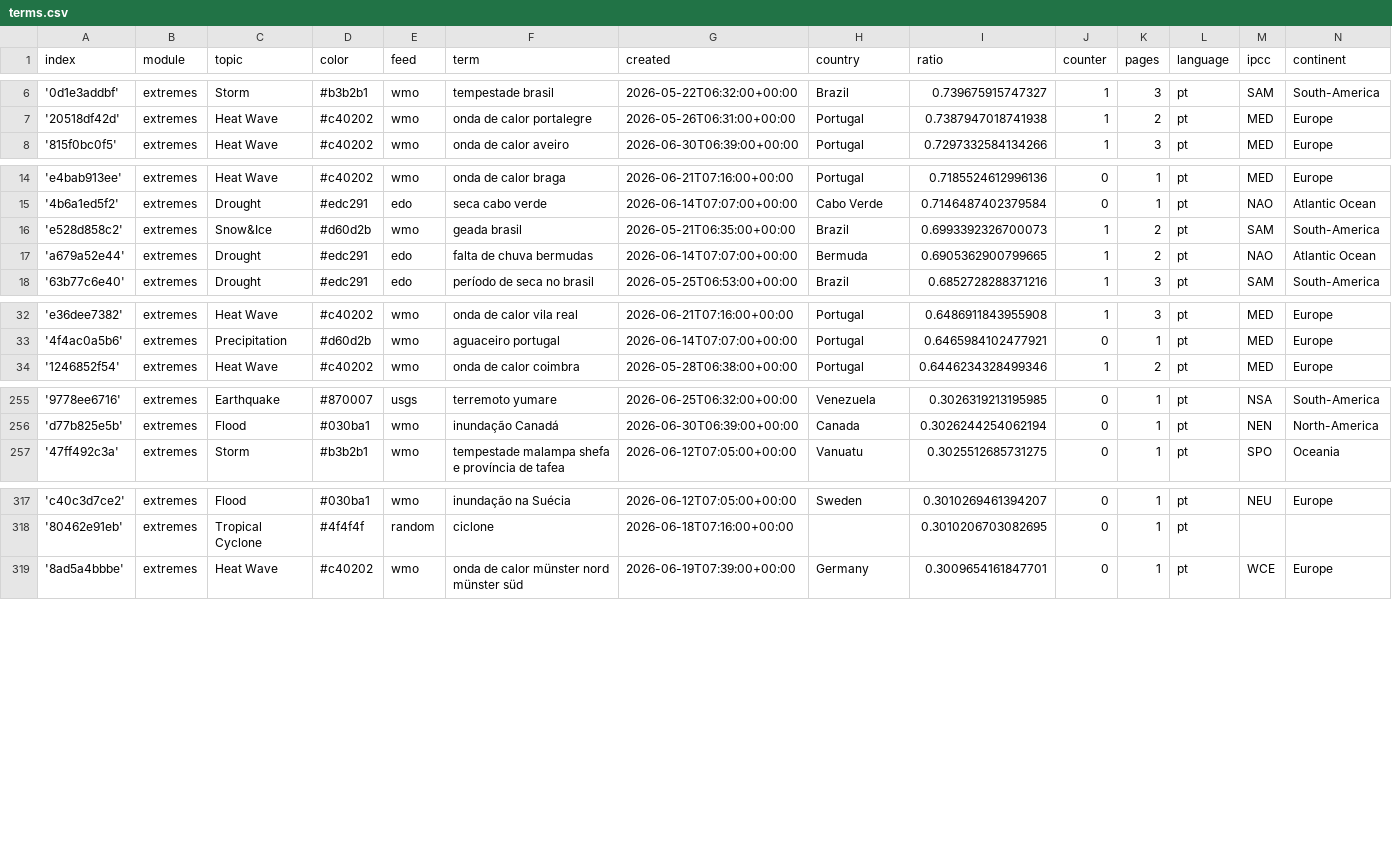
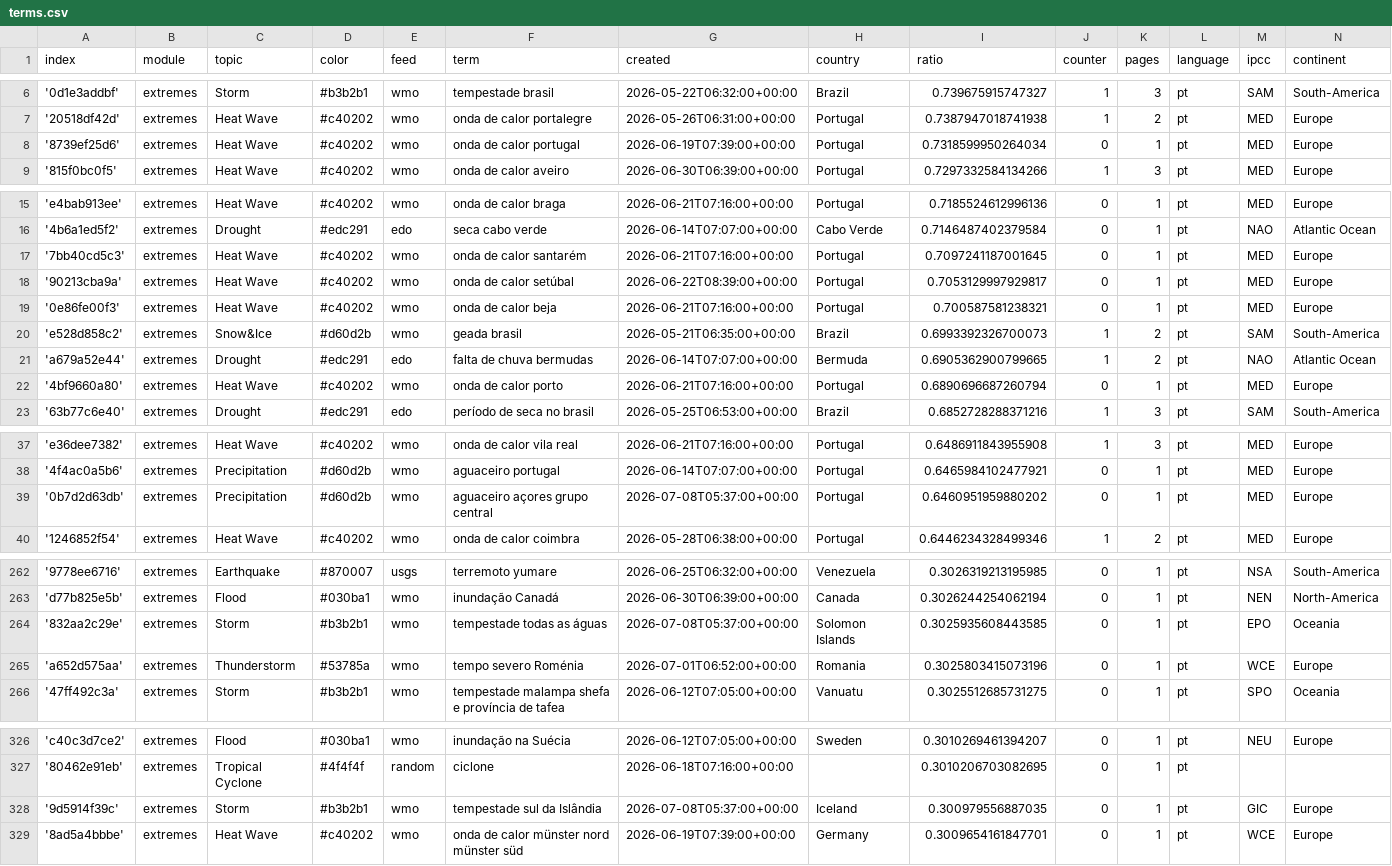
Before and after one commit to jens-news/portoExtremes, a CSV file: terms.csv, drawn as a sheet; only a part is shown, gaps mark what is left out; the diff covers the shown part only; the diff names each change by its address in the sheet, - before the commit and + after, or states it on an @@ line.

Commit message:
Commit from GitHub Actions (import:0.0)

```diff
--- a/terms.csv
+++ b/terms.csv
+row 8: '8739ef25d6' | extremes | Heat Wave | #c40202 | wmo | onda de calor portugal | 2026-06-19T07:39:00+00:00 | Portugal | 0.7318599950264034 | 0 | 1 | pt | MED | Europe
+row 17: '7bb40cd5c3' | extremes | Heat Wave | #c40202 | wmo | onda de calor santarém | 2026-06-21T07:16:00+00:00 | Portugal | 0.7097241187001645 | 0 | 1 | pt | MED | Europe
+row 18: '90213cba9a' | extremes | Heat Wave | #c40202 | wmo | onda de calor setúbal | 2026-06-22T08:39:00+00:00 | Portugal | 0.7053129997929817 | 0 | 1 | pt | MED | Europe
+row 19: '0e86fe00f3' | extremes | Heat Wave | #c40202 | wmo | onda de calor beja | 2026-06-21T07:16:00+00:00 | Portugal | 0.700587581238321 | 0 | 1 | pt | MED | Europe
+row 22: '4bf9660a80' | extremes | Heat Wave | #c40202 | wmo | onda de calor porto | 2026-06-21T07:16:00+00:00 | Portugal | 0.6890696687260794 | 0 | 1 | pt | MED | Europe
+row 39: '0b7d2d63db' | extremes | Precipitation | #d60d2b | wmo | aguaceiro açores grupo central | 2026-07-08T05:37:00+00:00 | Portugal | 0.6460951959880202 | 0 | 1 | pt | MED | Europe
+row 264: '832aa2c29e' | extremes | Storm | #b3b2b1 | wmo | tempestade todas as águas | 2026-07-08T05:37:00+00:00 | Solomon Islands | 0.3025935608443585 | 0 | 1 | pt | EPO | Oceania
+row 265: 'a652d575aa' | extremes | Thunderstorm | #53785a | wmo | tempo severo Roménia | 2026-07-01T06:52:00+00:00 | Romania | 0.3025803415073196 | 0 | 1 | pt | WCE | Europe
+row 328: '9d5914f39c' | extremes | Storm | #b3b2b1 | wmo | tempestade sul da Islândia | 2026-07-08T05:37:00+00:00 | Iceland | 0.300979556887035 | 0 | 1 | pt | GIC | Europe
```
Also changed, not shown: 1 added row elsewhere in this file.
